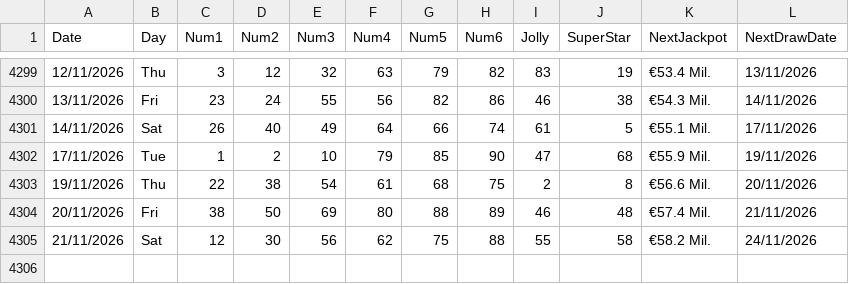
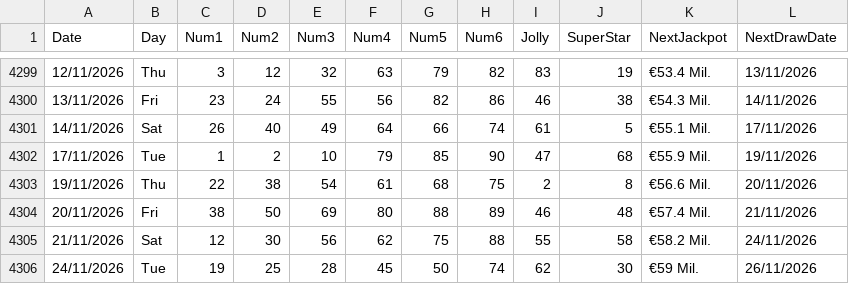
Before and after one commit to AndreiDus/lotoapp-data, a CSV file: data/eu/SuperEnalotto.csv, drawn as a sheet; only a part is shown, gaps mark what is left out; the diff names each change by its address in the sheet, - before the commit and + after, or states it on an @@ line.

Commit message:
Automated Sync: Updated latest draw data for SuperEnalotto

```diff
--- a/data/eu/SuperEnalotto.csv
+++ b/data/eu/SuperEnalotto.csv
+row 4306: 24/11/2026 | Tue | 19 | 25 | 28 | 45 | 50 | 74 | 62 | 30 | €59 Mil. | 26/11/2026
```
